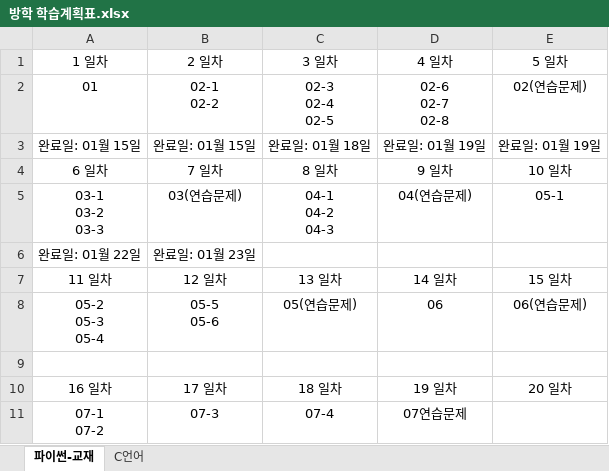
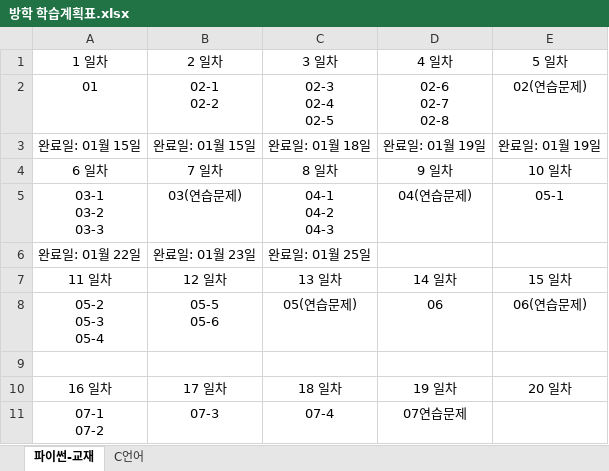
Before and after one commit to Yoonwonsik/Study, an Excel workbook: 학습계획표/방학 학습계획표.xlsx, sheet 파이썬-교재, drawn as a sheet; values as stored, in another font and other column widths than the file's, no borders; the diff names each change by its address in the sheet, - before the commit and + after, or states it on an @@ line.

```diff
--- a/학습계획표/방학 학습계획표.xlsx (sheet 파이썬-교재)
+++ b/학습계획표/방학 학습계획표.xlsx (sheet 파이썬-교재)
-C6 (3 일차): (empty)
+C6 (3 일차): 완료일: 01월 25일
```
Also changed, not shown: sheet C언어, 47 other files.
